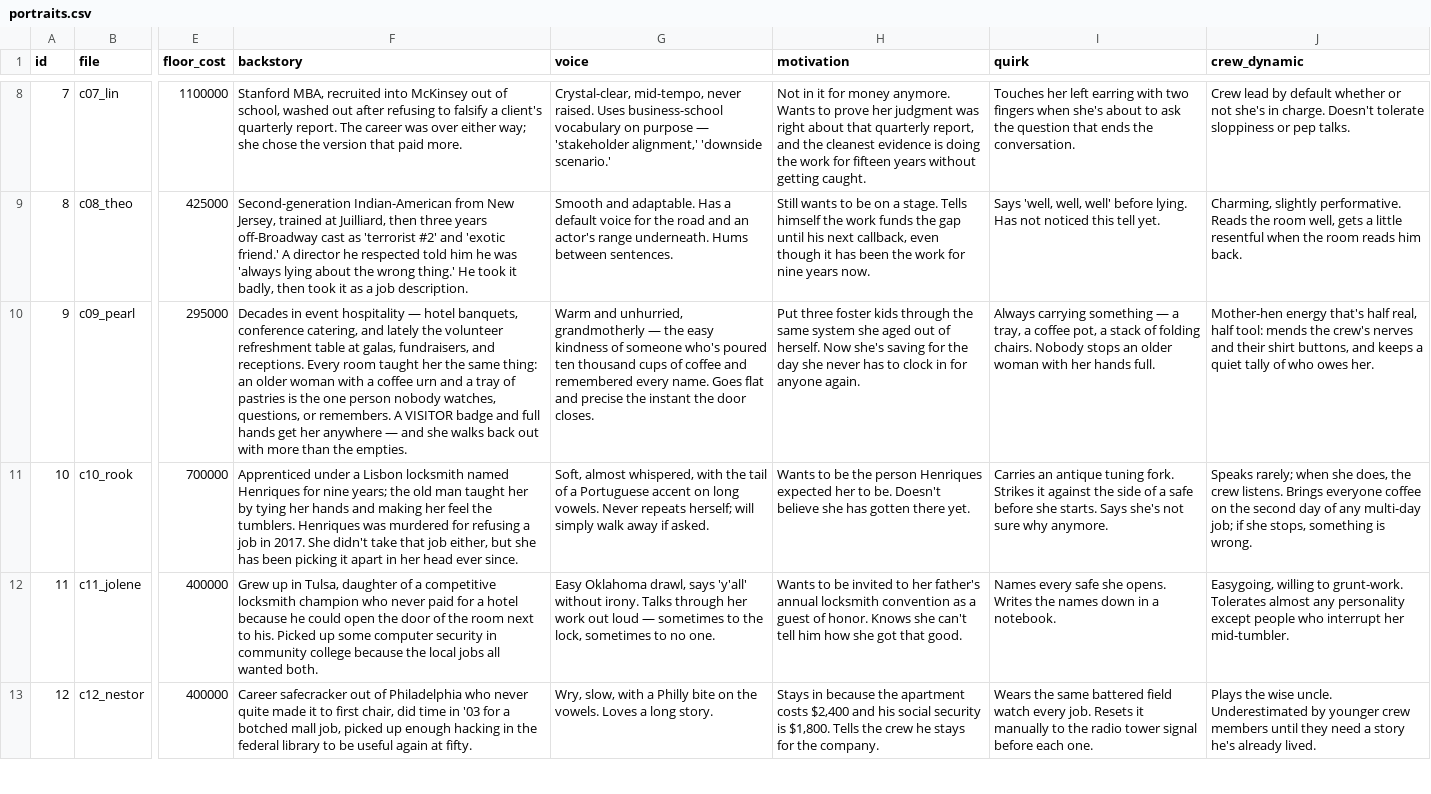
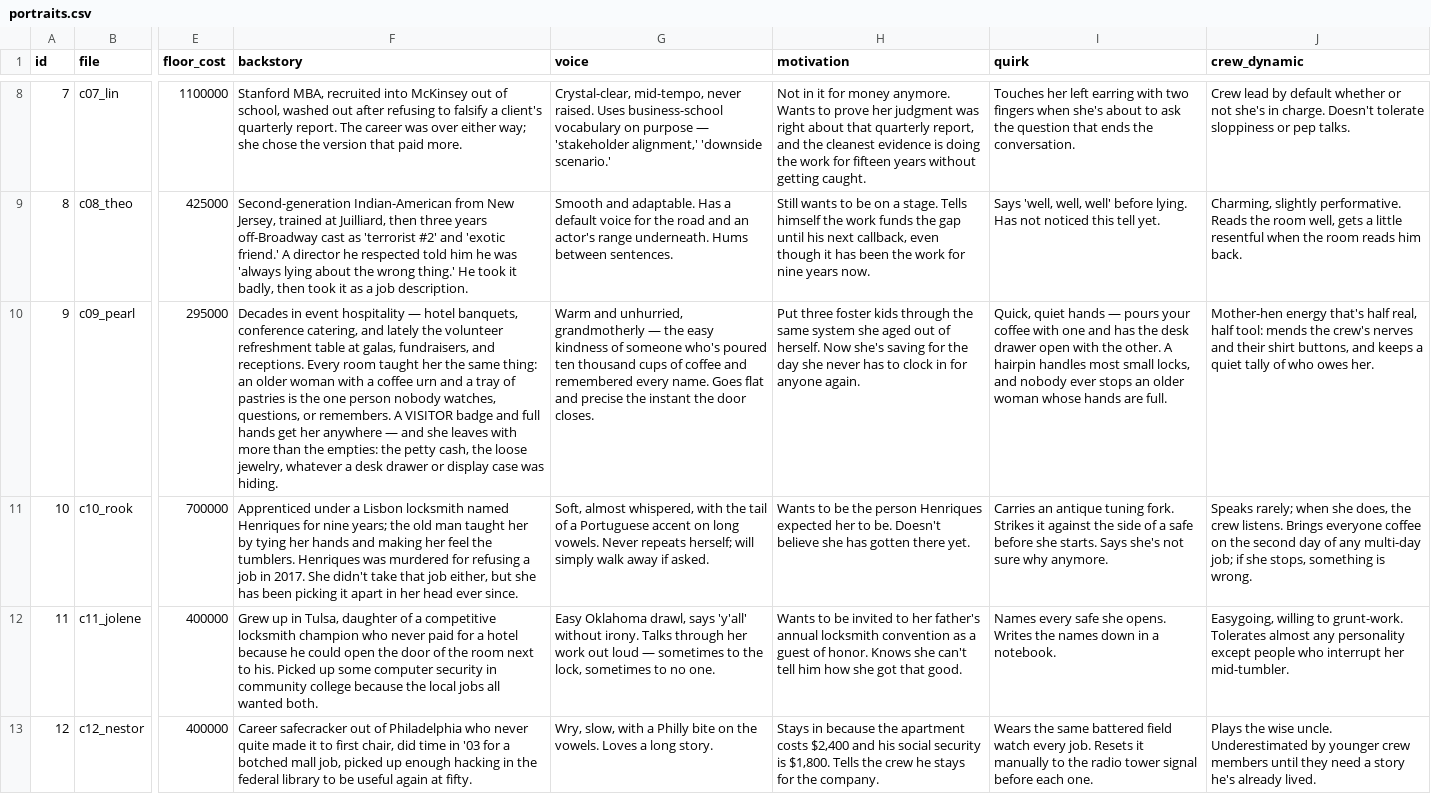
Before and after one commit to chrislawcodes/heist-game, a CSV file: heist/characters/portraits.csv, drawn as a sheet; only a part is shown, gaps mark what is left out; the diff names each change by its address in the sheet, - before the commit and + after, or states it on an @@ line.

```diff
--- a/heist/characters/portraits.csv
+++ b/heist/characters/portraits.csv
-F10 (backstory): …and she walks back out with more than the empties.
+F10 (backstory): …and she leaves with more than the empties: the petty cash, the loose jewelry, whatever a desk drawer or display case was hiding.
-I10 (quirk): Always carrying something — a tray, a coffee pot, a stack of folding chairs. Nobody stops an older woman with her hands full.
+I10 (quirk): Quick, quiet hands — pours your coffee with one and has the desk drawer open with the other. A hairpin handles most small locks, and nobody ever stops an older woman whose hands are full.
```
Also changed, not shown: 2 other files.
